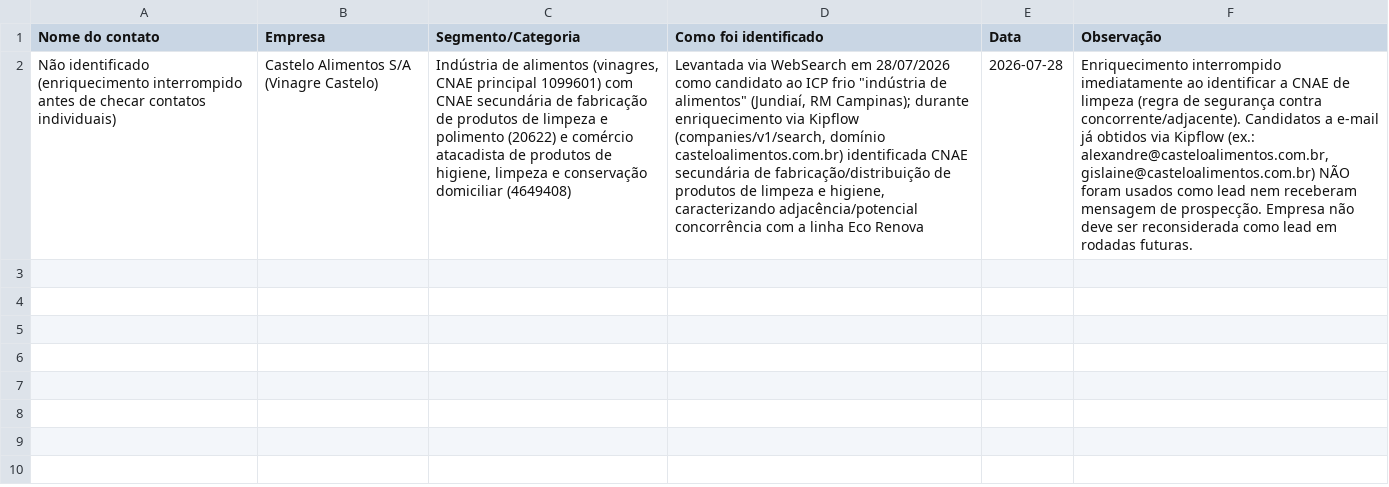
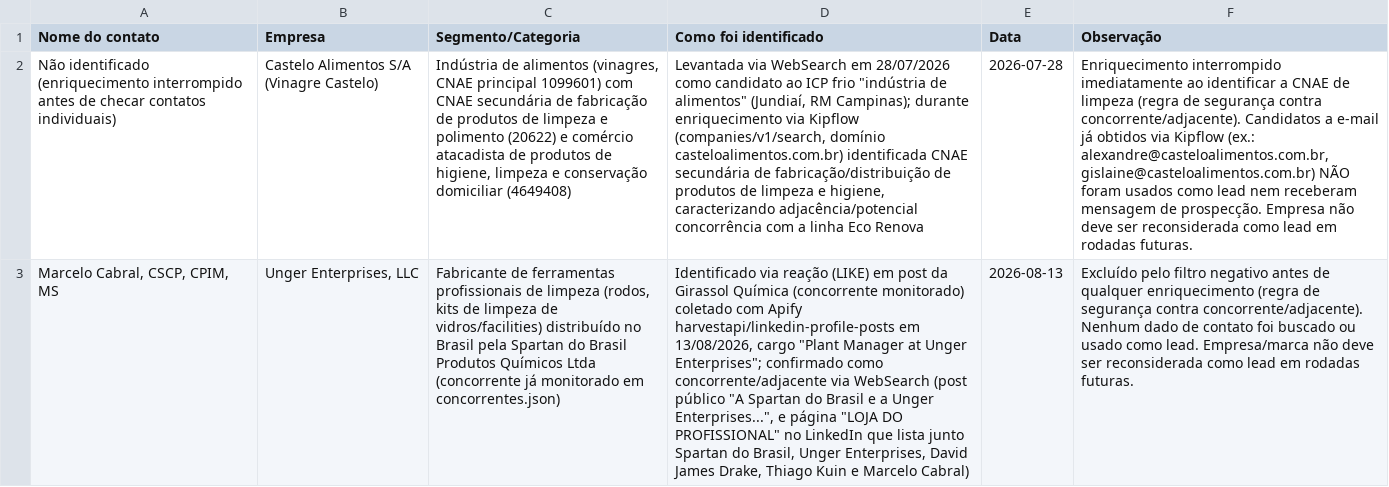
Before and after one commit to sidneyalberti/neolimpeza, a CSV file: prospeccao-social/concorrentes_identificados.csv, drawn as a sheet; the diff names each change by its address in the sheet, - before the commit and + after, or states it on an @@ line.

```diff
--- a/prospeccao-social/concorrentes_identificados.csv
+++ b/prospeccao-social/concorrentes_identificados.csv
+row 3: Marcelo Cabral, CSCP, CPIM, MS | Unger Enterprises, LLC | Fabricante de ferramentas profissionais de limpeza (rodos, kits de limpeza de vidros/facilities) distribuído no Brasil pela Spartan do Brasil Produtos Químicos Ltda (concorrente já monitorado em concorrentes.json) | Identificado via reação (LIKE) em post da Girassol Química (concorrente monitorado) coletado com Apify harvestapi/linkedin-profile-posts em 13/08/2026, cargo "Plant Manager at Unger Enterprises"; confirmado como concorrente/adjacente via WebSearch (post público "A Spartan do Brasil e a Unger Enterprises...", e página "LOJA DO PROFISSIONAL" no LinkedIn que lista junto Spartan do Brasil, Unger Enterprises, David James Drake, Thiago Kuin e Marcelo Cabral) | 2026-08-13 | Excluído pelo filtro negativo antes de qualquer enriquecimento (regra de segurança contra concorrente/adjacente). Nenhum dado de contato foi buscado ou usado como lead. Empresa/marca não deve ser reconsiderada como lead em rodadas futuras.
```
Also changed, not shown: prospeccao-social/leads_vistos.csv, 2 other files.
